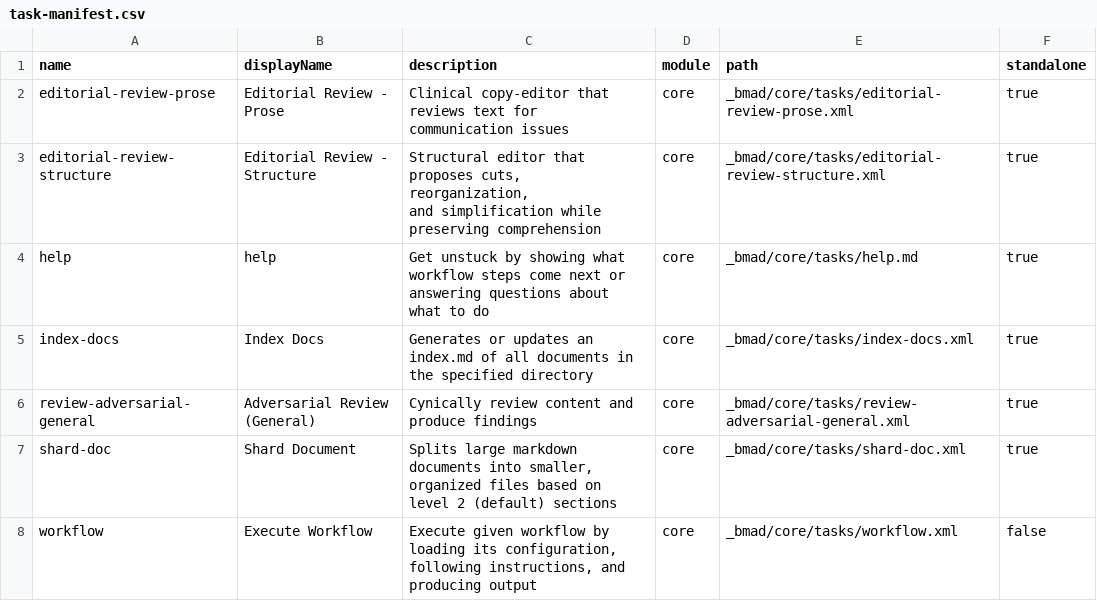
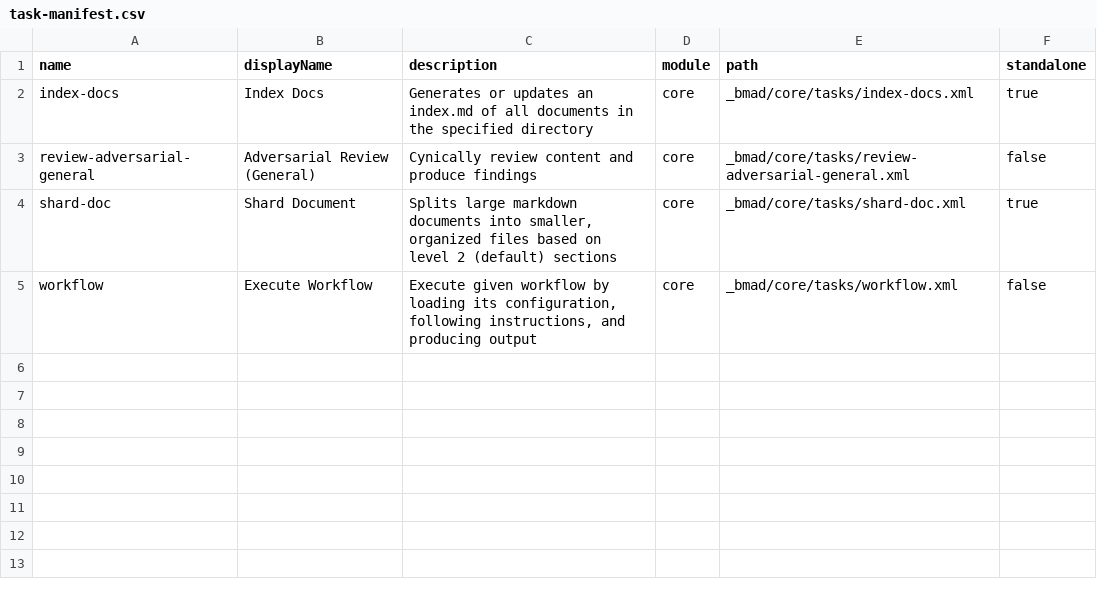
Before and after one commit to z3tz3r0/56konfilm, a CSV file: _bmad/_config/task-manifest.csv, drawn as a sheet.

```diff
--- a/_bmad/_config/task-manifest.csv
+++ b/_bmad/_config/task-manifest.csv
@@ -1,8 +1,4 @@
 name,displayName,description,module,path,standalone
-"editorial-review-prose","Editorial Review - Prose","Clinical copy-editor that reviews text for communication issues","core","_bmad/core/tasks/editorial-review-prose.xml","true"
-"editorial-review-structure","Editorial Review - Structure","Structural editor that proposes cuts, reorganization,
-    and simplification while preserving comprehension","core","_bmad/core/tasks/editorial-review-structure.xml","true"
-"help","help","Get unstuck by showing what workflow steps come next or answering questions about what to do","core","_bmad/core/tasks/help.md","true"
 "index-docs","Index Docs","Generates or updates an index.md of all documents in the specified directory","core","_bmad/core/tasks/index-docs.xml","true"
-"review-adversarial-general","Adversarial Review (General)","Cynically review content and produce findings","core","_bmad/core/tasks/review-adversarial-general.xml","true"
+"review-adversarial-general","Adversarial Review (General)","Cynically review content and produce findings","core","_bmad/core/tasks/review-adversarial-general.xml","false"
 "shard-doc","Shard Document","Splits large markdown documents into smaller, organized files based on level 2 (default) sections","core","_bmad/core/tasks/shard-doc.xml","true"
```
Also changed, not shown: _bmad/_config/agent-manifest.csv, _bmad/_config/files-manifest.csv, 6 other files.
